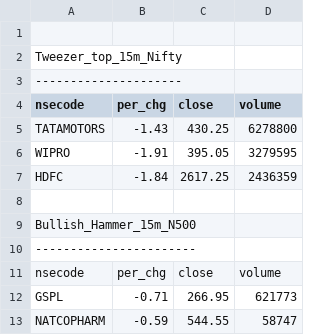
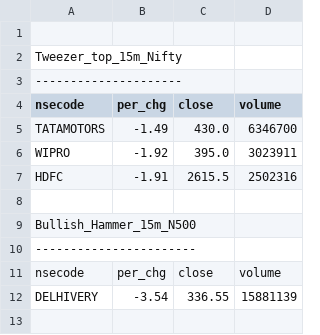
Before and after one commit to satishcse/mkt_updates, a CSV file: Candlesticks_Scans_ID.csv, drawn as a sheet.

```diff
--- a/Candlesticks_Scans_ID.csv
+++ b/Candlesticks_Scans_ID.csv
@@ -4,5 +4,5 @@ Tweezer_top_15m_Nifty,,,,
 nsecode,per_chg,close,volume
-TATAMOTORS,-1.43,430.25,6278800
-WIPRO,-1.91,395.05,3279595
-HDFC,-1.84,2617.25,2436359
+TATAMOTORS,-1.49,430.0,6346700
+WIPRO,-1.92,395.0,3023911
+HDFC,-1.91,2615.5,2502316
 
@@ -11,3 +11,2 @@ Bullish_Hammer_15m_N500,,,,
 nsecode,per_chg,close,volume
-GSPL,-0.71,266.95,621773
-NATCOPHARM,-0.59,544.55,58747
+DELHIVERY,-3.54,336.55,15881139
```
Also changed, not shown: Sector_Performance.csv, 4 other files.
